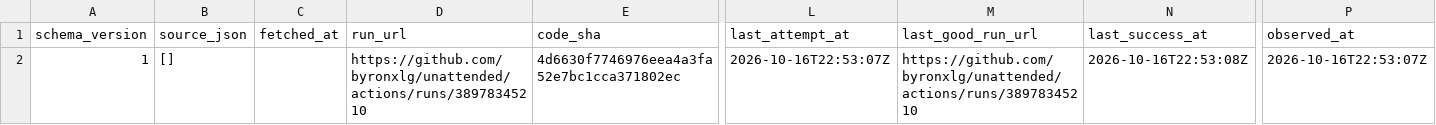
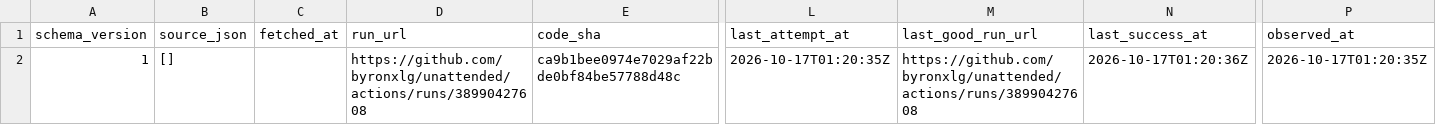
Before and after one commit to byronxlg/unattended, a CSV file: product/nz_election/data/status.csv, drawn as a sheet; only a part is shown, gaps mark what is left out; the diff names each change by its address in the sheet, - before the commit and + after, or states it on an @@ line.

```diff
--- a/product/nz_election/data/status.csv
+++ b/product/nz_election/data/status.csv
-D2 (run_url): https://github.com/byronxlg/unattended/actions/runs/38978345210
+D2 (run_url): https://github.com/byronxlg/unattended/actions/runs/38990427608
-E2 (code_sha): 4d6630f7746976eea4a3fa52e7bc1cca371802ec
+E2 (code_sha): ca9b1bee0974e7029af22bde0bf84be57788d48c
-L2 (last_attempt_at): 2026-10-16T22:53:07Z
+L2 (last_attempt_at): 2026-10-17T01:20:35Z
-M2 (last_good_run_url): https://github.com/byronxlg/unattended/actions/runs/38978345210
+M2 (last_good_run_url): https://github.com/byronxlg/unattended/actions/runs/38990427608
-N2 (last_success_at): 2026-10-16T22:53:08Z
+N2 (last_success_at): 2026-10-17T01:20:36Z
-P2 (observed_at): 2026-10-16T22:53:07Z
+P2 (observed_at): 2026-10-17T01:20:35Z
```
Also changed, not shown: product/nz_election/data/averages.csv, product/nz_election/data/manifest.csv, 7 other files.
